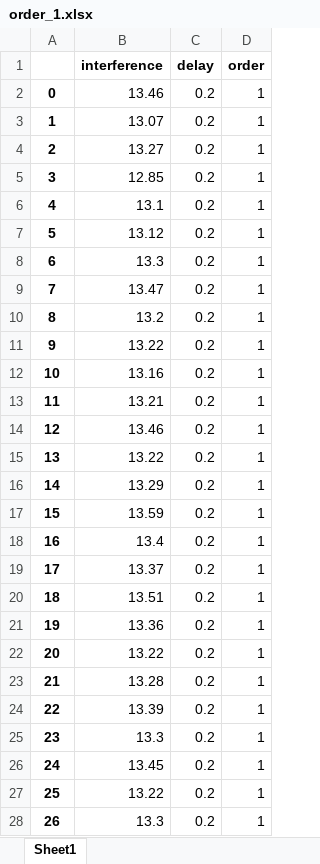
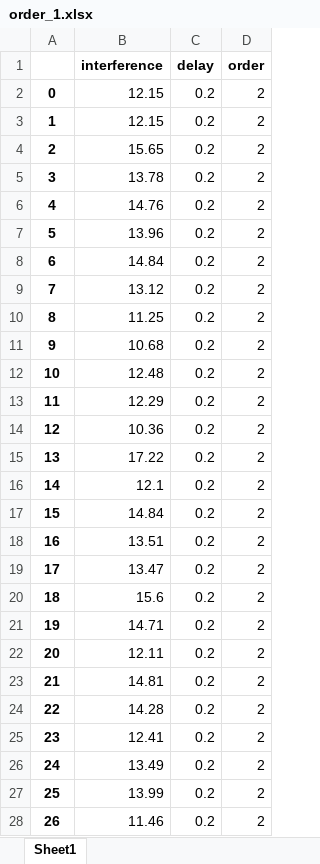
Before and after one commit to davidbestue/wm_distractor_filtering, an Excel workbook: Modeling/order_1.xlsx, sheet Sheet1, drawn as a sheet; only a part is shown; values as stored, in another font and other column widths than the file's, no borders; the diff covers the shown part only; the diff names each change by its address in the sheet, - before the commit and + after, or states it on an @@ line.

```diff
--- a/Modeling/order_1.xlsx (sheet Sheet1)
+++ b/Modeling/order_1.xlsx (sheet Sheet1)
-B2 (interference): 13.46
+B2 (interference): 12.15
-D2:D28 (order): 1
+D2:D28 (order): 2
-B3 (interference): 13.07
+B3 (interference): 12.15
-B4 (interference): 13.27
+B4 (interference): 15.65
-B5 (interference): 12.85
+B5 (interference): 13.78
-B6 (interference): 13.1
+B6 (interference): 14.76
-B7 (interference): 13.12
+B7 (interference): 13.96
-B8 (interference): 13.3
+B8 (interference): 14.84
-B9 (interference): 13.47
+B9 (interference): 13.12
-B10 (interference): 13.2
+B10 (interference): 11.25
-B11 (interference): 13.22
+B11 (interference): 10.68
-B12 (interference): 13.16
+B12 (interference): 12.48
-B13 (interference): 13.21
+B13 (interference): 12.29
-B14 (interference): 13.46
+B14 (interference): 10.36
-B15 (interference): 13.22
+B15 (interference): 17.22
-B16 (interference): 13.29
+B16 (interference): 12.1
-B17 (interference): 13.59
+B17 (interference): 14.84
-B18 (interference): 13.4
+B18 (interference): 13.51
-B19 (interference): 13.37
+B19 (interference): 13.47
-B20 (interference): 13.51
+B20 (interference): 15.6
-B21 (interference): 13.36
+B21 (interference): 14.71
-B22 (interference): 13.22
+B22 (interference): 12.11
-B23 (interference): 13.28
+B23 (interference): 14.81
-B24 (interference): 13.39
+B24 (interference): 14.28
-B25 (interference): 13.3
+B25 (interference): 12.41
-B26 (interference): 13.45
+B26 (interference): 13.49
-B27 (interference): 13.22
+B27 (interference): 13.99
-B28 (interference): 13.3
+B28 (interference): 11.46
```
Also changed, not shown: 346 edited cells elsewhere in this sheet, Modeling/order_2.xlsx, 2 other files.
